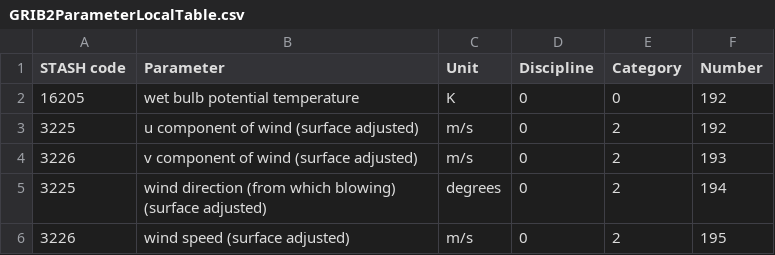
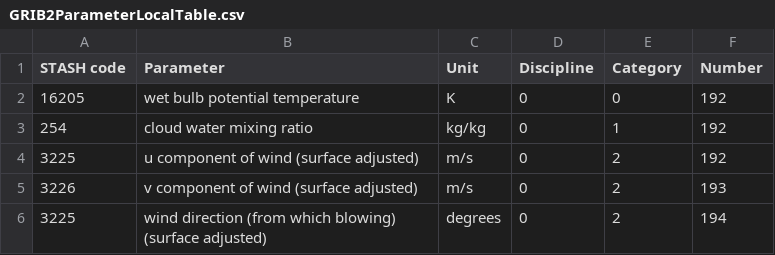
Before and after one commit to MetOffice/localTables-GRIB-BUFR, a CSV file: grib/grib2/GRIB2ParameterLocalTable.csv, drawn as a sheet; only a part is shown; the shorter side is filled out with more unchanged rows.

Commit message:
Update GRIB2ParameterLocalTable.csv (#26)

```diff
--- a/grib/grib2/GRIB2ParameterLocalTable.csv
+++ b/grib/grib2/GRIB2ParameterLocalTable.csv
@@ -2,2 +2,3 @@ STASH code,Parameter,Unit,Discipline,Category,Number
 16205,wet bulb potential temperature,K,0,0,192
+254,cloud water mixing ratio,kg/kg,0,1,192
 3225,u component of wind (surface adjusted),m/s,0,2,192
```
